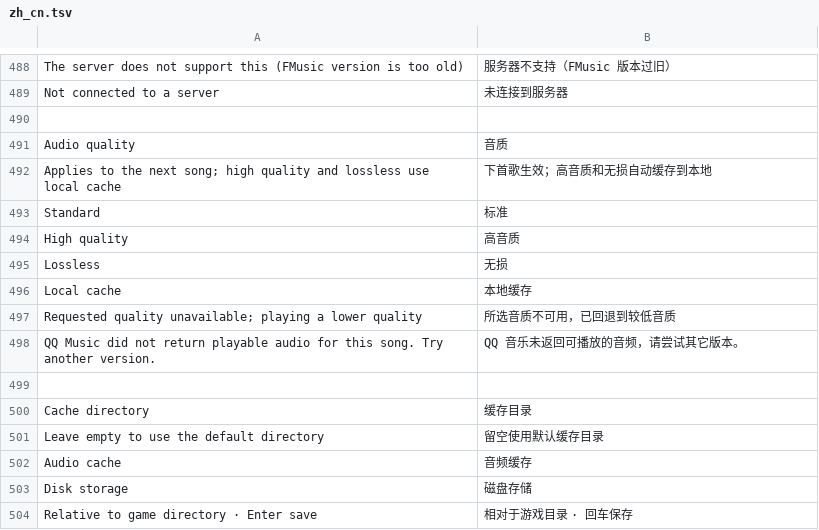
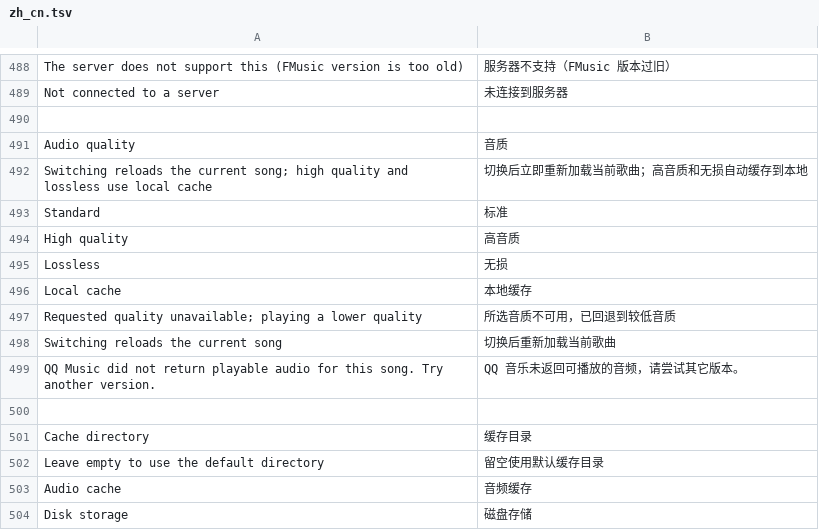
Before and after one commit to czqwq/FMusic, a TSV file: src/main/resources/assets/fmusicdango/lang/zh_cn.tsv, drawn as a sheet; only a part is shown, gaps mark what is left out; the shorter side is filled out with more unchanged rows.

Commit message:
feat(music): add playback-bar audio quality switcher
- Badge in the bottom player bar (left of the equalizer button) shows the
  selected quality; clicking opens a small popup list (Lossless / High quality /
  Standard) with short 128 kbps / 320 kbps / FLAC hints and the selected item
  highlighted. Only one bar popup can be open at a time.
- Selecting a tier applies immediately: MusicPlayer.switchQuality() reloads the
  current track from the same position (paused stays paused) instead of waiting
  for the next song; the settings-page stepper now goes through the same path.
- Module exposes preferredQuality()/selectQuality(); the badge hides when
  another player is shown or the bar is too narrow to fit it.
- i18n and README updated for the new behaviour.

```diff
--- a/src/main/resources/assets/fmusicdango/lang/zh_cn.tsv
+++ b/src/main/resources/assets/fmusicdango/lang/zh_cn.tsv
@@ -491,3 +491,3 @@ Not connected to a server	未连接到服务器
 Audio quality	音质
-Applies to the next song; high quality and lossless use local cache	下首歌生效；高音质和无损自动缓存到本地
+Switching reloads the current song; high quality and lossless use local cache	切换后立即重新加载当前歌曲；高音质和无损自动缓存到本地
 Standard	标准
@@ -497,2 +497,3 @@ Local cache	本地缓存
 Requested quality unavailable; playing a lower quality	所选音质不可用，已回退到较低音质
+Switching reloads the current song	切换后重新加载当前歌曲
 QQ Music did not return playable audio for this song. Try another version.	QQ 音乐未返回可播放的音频，请尝试其它版本。
```
Also changed, not shown: 5 other files.
